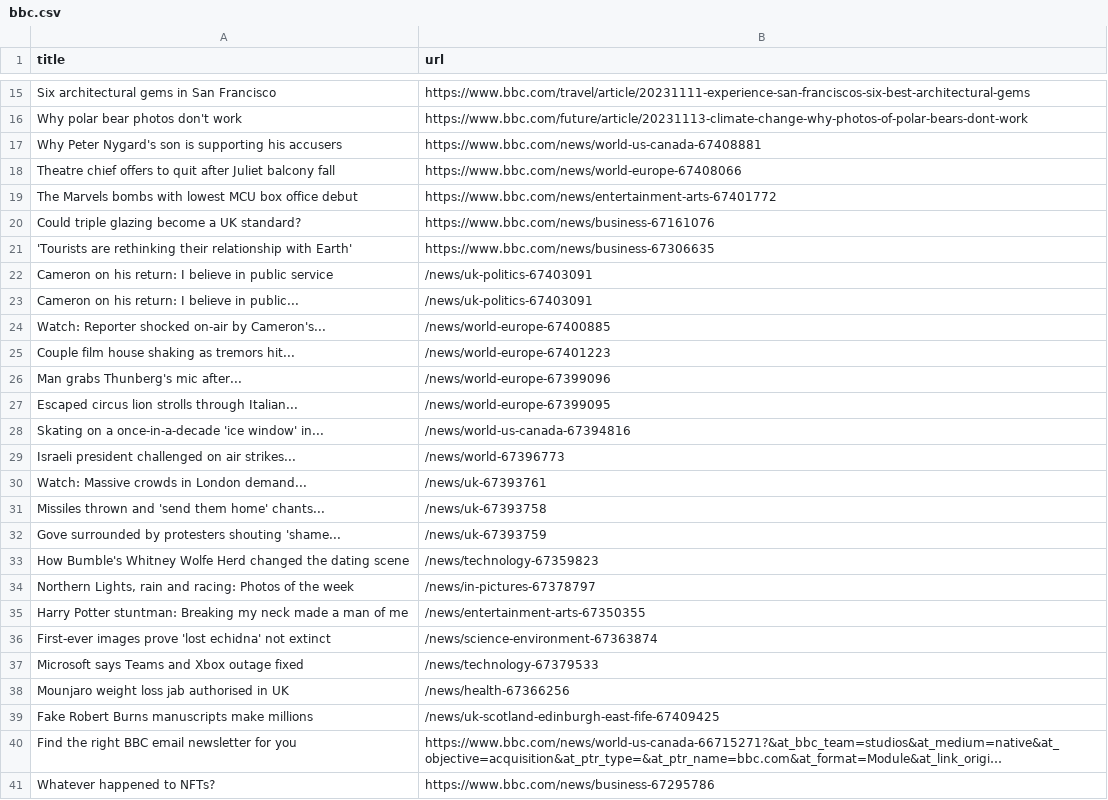
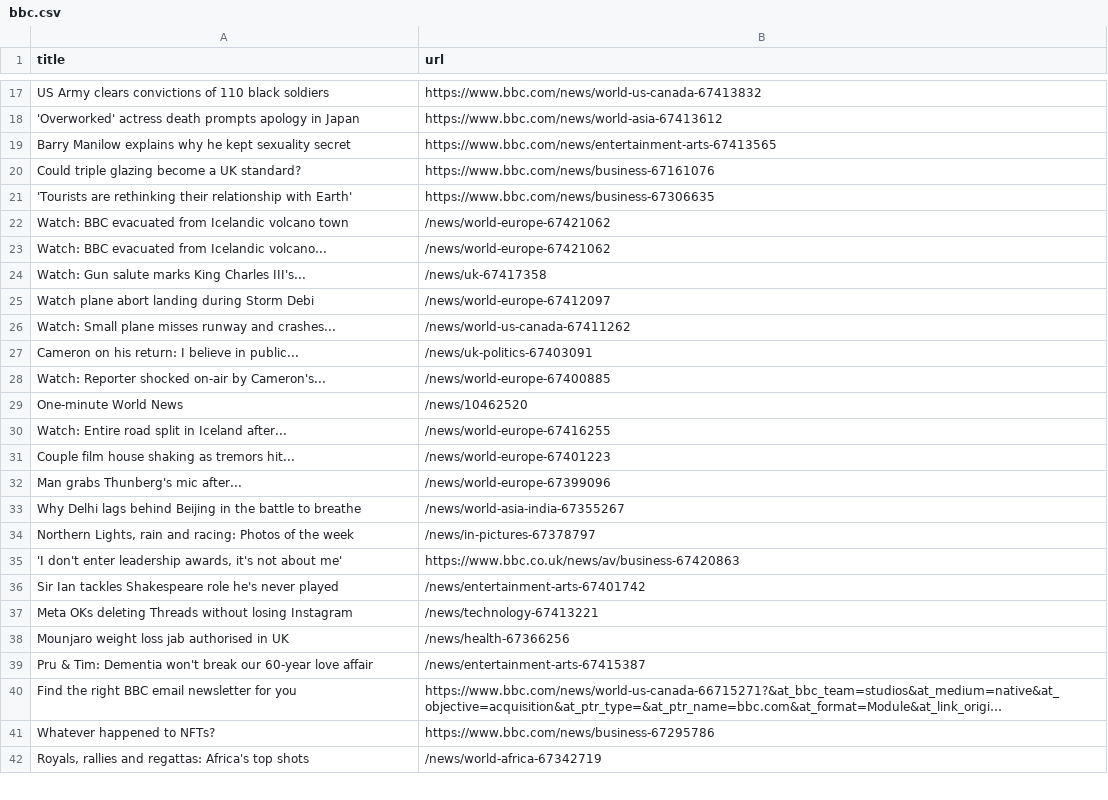
Before and after one commit to miotomita/automatic-scraper-bbc, a CSV file: bbc.csv, drawn as a sheet; only a part is shown, gaps mark what is left out; the shorter side is filled out with more unchanged rows; long unchanged cells end in …; removed rows and columns are numbered as before the commit, all else as after; the diff covers the shown part only; the diff names each change by its address in the sheet, - before the commit and + after, or states it on an @@ line.

```diff
--- a/bbc.csv
+++ b/bbc.csv
-row 15: Six architectural gems in San Francisco | https://www.bbc.com/travel/article/20231111-experience-san-franciscos-six-best-architectural-gems
-row 16: Why polar bear photos don't work | https://www.bbc.com/future/article/20231113-climate-change-why-photos-of-polar-bears-dont-work
-row 17: Why Peter Nygard's son is supporting his accusers | https://www.bbc.com/news/world-us-canada-67408881
-row 18: Theatre chief offers to quit after Juliet balcony fall | https://www.bbc.com/news/world-europe-67408066
-row 19: The Marvels bombs with lowest MCU box office debut | https://www.bbc.com/news/entertainment-arts-67401772
+row 17: US Army clears convictions of 110 black soldiers | https://www.bbc.com/news/world-us-canada-67413832
+row 18: 'Overworked' actress death prompts apology in Japan | https://www.bbc.com/news/world-asia-67413612
+row 19: Barry Manilow explains why he kept sexuality secret | https://www.bbc.com/news/entertainment-arts-67413565
-row 22: Cameron on his return: I believe in public service | /news/uk-politics-67403091
+row 22: Watch: BBC evacuated from Icelandic volcano town | /news/world-europe-67421062
+row 23: Watch: BBC evacuated from Icelandic volcano... | /news/world-europe-67421062
+row 24: Watch: Gun salute marks King Charles III's... | /news/uk-67417358
+row 25: Watch plane abort landing during Storm Debi | /news/world-europe-67412097
+row 26: Watch: Small plane misses runway and crashes... | /news/world-us-canada-67411262
+row 29: One-minute World News | /news/10462520
+row 30: Watch: Entire road split in Iceland after... | /news/world-europe-67416255
-row 27: Escaped circus lion strolls through Italian... | /news/world-europe-67399095
-row 28: Skating on a once-in-a-decade 'ice window' in... | /news/world-us-canada-67394816
-row 29: Israeli president challenged on air strikes... | /news/world-67396773
-row 30: Watch: Massive crowds in London demand... | /news/uk-67393761
-row 31: Missiles thrown and 'send them home' chants... | /news/uk-67393758
-row 32: Gove surrounded by protesters shouting 'shame... | /news/uk-67393759
-row 33: How Bumble's Whitney Wolfe Herd changed the dating scene | /news/technology-67359823
+row 33: Why Delhi lags behind Beijing in the battle to breathe | /news/world-asia-india-67355267
-row 35: Harry Potter stuntman: Breaking my neck made a man of me | /news/entertainment-arts-67350355
-row 36: First-ever images prove 'lost echidna' not extinct | /news/science-environment-67363874
-row 37: Microsoft says Teams and Xbox outage fixed | /news/technology-67379533
+row 35: 'I don't enter leadership awards, it's not about me' | https://www.bbc.co.uk/news/av/business-67420863
+row 36: Sir Ian tackles Shakespeare role he's never played | /news/entertainment-arts-67401742
+row 37: Meta OKs deleting Threads without losing Instagram | /news/technology-67413221
-row 39: Fake Robert Burns manuscripts make millions | /news/uk-scotland-edinburgh-east-fife-67409425
+row 39: Pru & Tim: Dementia won't break our 60-year love affair | /news/entertainment-arts-67415387
```
Also changed, not shown: 13 added rows, 11 removed rows and 1 moved row elsewhere in this file.
